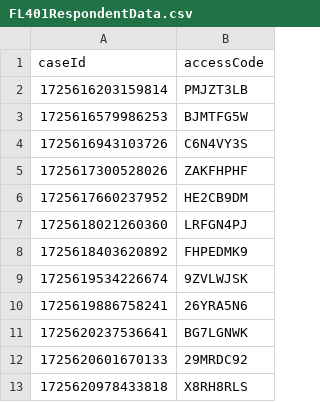
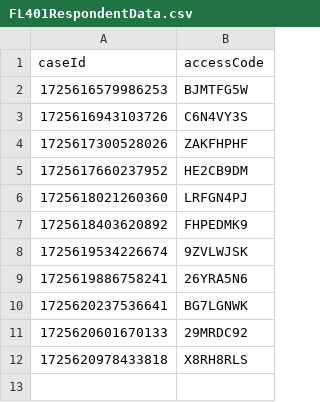
Before and after one commit to hmcts/prl-performance, a CSV file: src/gatling/resources/FL401RespondentData.csv, drawn as a sheet.

```diff
--- a/src/gatling/resources/FL401RespondentData.csv
+++ b/src/gatling/resources/FL401RespondentData.csv
@@ -1,3 +1,2 @@
 caseId,accessCode
-1725616203159814,PMJZT3LB
 1725616579986253,BJMTFG5W
```
Also changed, not shown: src/gatling/resources/C100RespondentData.csv, src/gatling/resources/ReasonableAdjustments_Add.csv, 3 other files.
